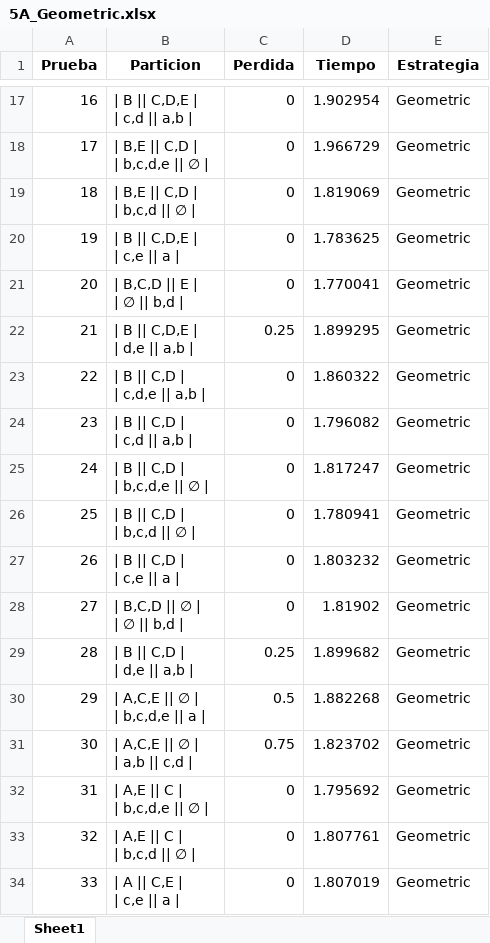
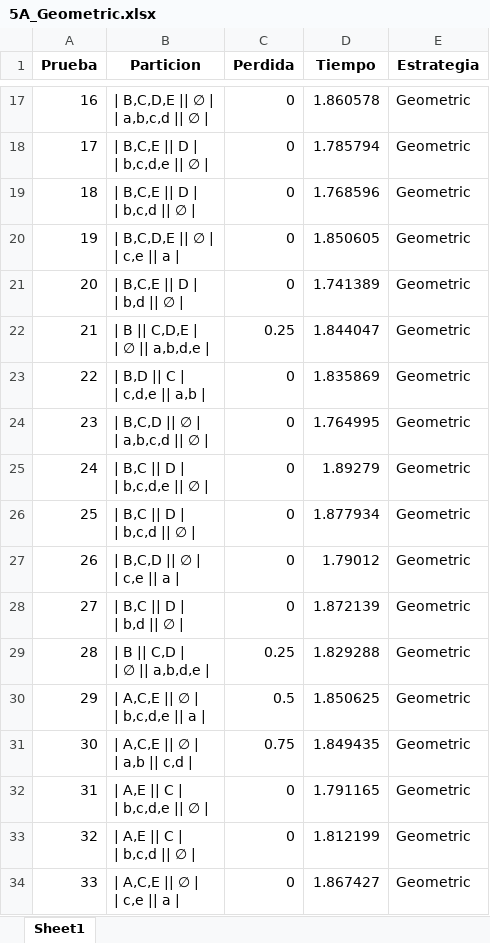
Before and after one commit to MiguelCardona11/Proyecto-final-ADA, an Excel workbook: 5A_Geometric.xlsx, sheet Sheet1, drawn as a sheet; only a part is shown, gaps mark what is left out; values as stored, in another font and other column widths than the file's, no borders; ↵ is a line break in a cell; the diff covers the shown part only; the diff names each change by its address in the sheet, - before the commit and + after, or states it on an @@ line.

Commit message:
optimizacion de tiempo

```diff
--- a/5A_Geometric.xlsx (sheet Sheet1)
+++ b/5A_Geometric.xlsx (sheet Sheet1)
-B17 (Particion): | B || C,D,E | ↵ | c,d || a,b |
+B17 (Particion): | B,C,D,E || ∅ | ↵ | a,b,c,d || ∅ |
-D17 (Tiempo): 1.902954
+D17 (Tiempo): 1.860578
-B18 (Particion): | B,E || C,D | ↵ | b,c,d,e || ∅ |
+B18 (Particion): | B,C,E || D | ↵ | b,c,d,e || ∅ |
-D18 (Tiempo): 1.966729
+D18 (Tiempo): 1.785794
-B19 (Particion): | B,E || C,D | ↵ | b,c,d || ∅ |
+B19 (Particion): | B,C,E || D | ↵ | b,c,d || ∅ |
-D19 (Tiempo): 1.819069
+D19 (Tiempo): 1.768596
-B20 (Particion): | B || C,D,E | ↵ | c,e || a |
+B20 (Particion): | B,C,D,E || ∅ | ↵ | c,e || a |
-D20 (Tiempo): 1.783625
+D20 (Tiempo): 1.850605
-B21 (Particion): | B,C,D || E | ↵ | ∅ || b,d |
+B21 (Particion): | B,C,E || D | ↵ | b,d || ∅ |
-D21 (Tiempo): 1.770041
+D21 (Tiempo): 1.741389
-B22 (Particion): | B || C,D,E | ↵ | d,e || a,b |
+B22 (Particion): | B || C,D,E | ↵ | ∅ || a,b,d,e |
-D22 (Tiempo): 1.899295
+D22 (Tiempo): 1.844047
-B23 (Particion): | B || C,D | ↵ | c,d,e || a,b |
+B23 (Particion): | B,D || C | ↵ | c,d,e || a,b |
-D23 (Tiempo): 1.860322
+D23 (Tiempo): 1.835869
-B24 (Particion): | B || C,D | ↵ | c,d || a,b |
+B24 (Particion): | B,C,D || ∅ | ↵ | a,b,c,d || ∅ |
-D24 (Tiempo): 1.796082
+D24 (Tiempo): 1.764995
-B25 (Particion): | B || C,D | ↵ | b,c,d,e || ∅ |
+B25 (Particion): | B,C || D | ↵ | b,c,d,e || ∅ |
-D25 (Tiempo): 1.817247
+D25 (Tiempo): 1.89279
-B26 (Particion): | B || C,D | ↵ | b,c,d || ∅ |
+B26 (Particion): | B,C || D | ↵ | b,c,d || ∅ |
-D26 (Tiempo): 1.780941
+D26 (Tiempo): 1.877934
-B27 (Particion): | B || C,D | ↵ | c,e || a |
+B27 (Particion): | B,C,D || ∅ | ↵ | c,e || a |
-D27 (Tiempo): 1.803232
+D27 (Tiempo): 1.79012
-B28 (Particion): | B,C,D || ∅ | ↵ | ∅ || b,d |
+B28 (Particion): | B,C || D | ↵ | b,d || ∅ |
-D28 (Tiempo): 1.81902
+D28 (Tiempo): 1.872139
-B29 (Particion): | B || C,D | ↵ | d,e || a,b |
+B29 (Particion): | B || C,D | ↵ | ∅ || a,b,d,e |
-D29 (Tiempo): 1.899682
+D29 (Tiempo): 1.829288
-D30 (Tiempo): 1.882268
+D30 (Tiempo): 1.850625
-D31 (Tiempo): 1.823702
+D31 (Tiempo): 1.849435
-D32 (Tiempo): 1.795692
+D32 (Tiempo): 1.791165
-D33 (Tiempo): 1.807761
+D33 (Tiempo): 1.812199
-B34 (Particion): | A || C,E | ↵ | c,e || a |
+B34 (Particion): | A,C,E || ∅ | ↵ | c,e || a |
-D34 (Tiempo): 1.807019
+D34 (Tiempo): 1.867427
```
Also changed, not shown: 63 edited cells elsewhere in this sheet, 4 other files.
